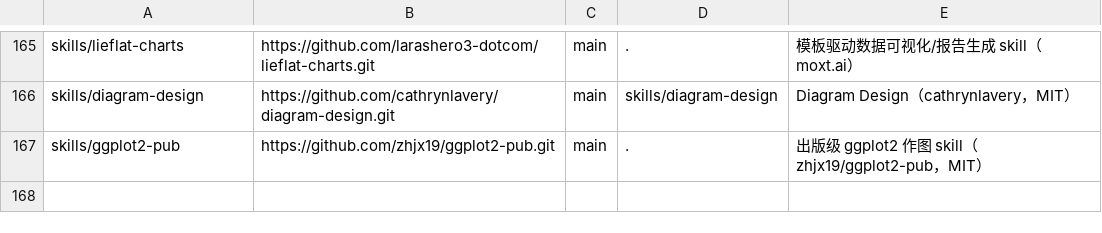
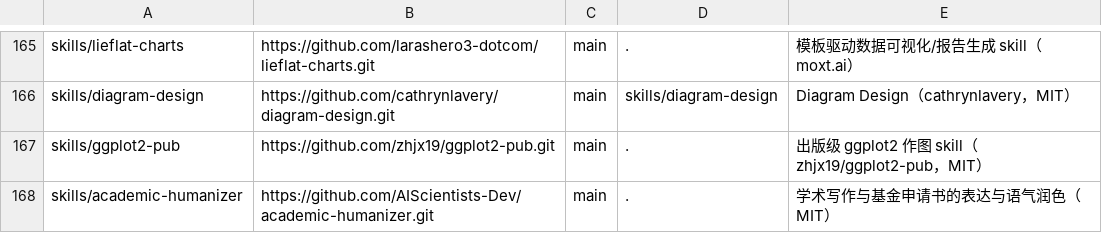
Before and after one commit to wtbxsjy/my_skills, a TSV file: SOURCES.tsv, drawn as a sheet; only a part is shown, gaps mark what is left out; the diff names each change by its address in the sheet, - before the commit and + after, or states it on an @@ line.

```diff
--- a/SOURCES.tsv
+++ b/SOURCES.tsv
+row 168: skills/academic-humanizer | https://github.com/AIScientists-Dev/academic-humanizer.git | main | . | 学术写作与基金申请书的表达与语气润色（MIT）
```
Also changed, not shown: 13 other files.
